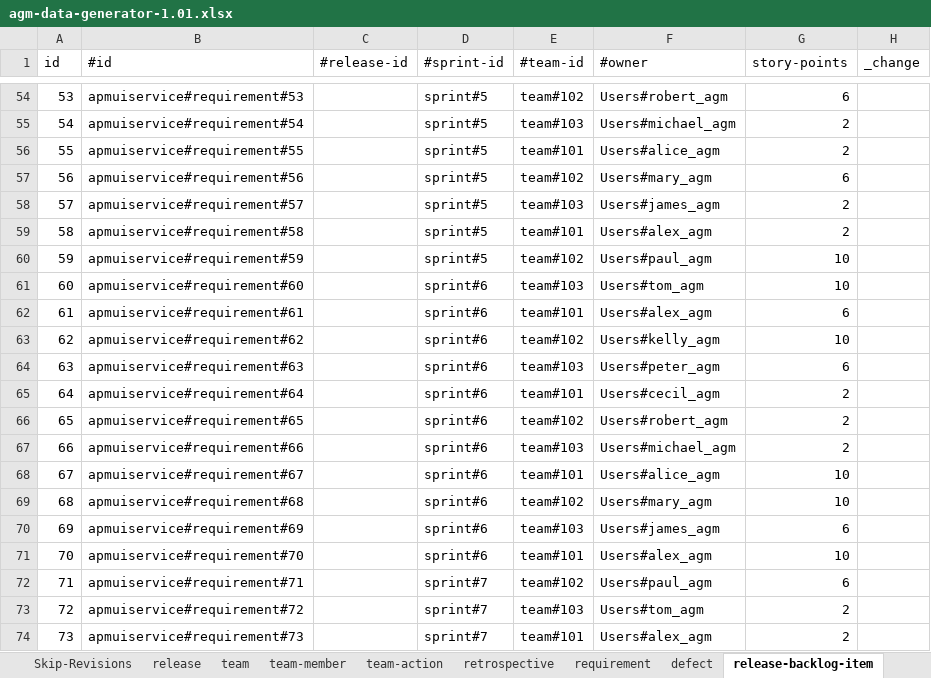
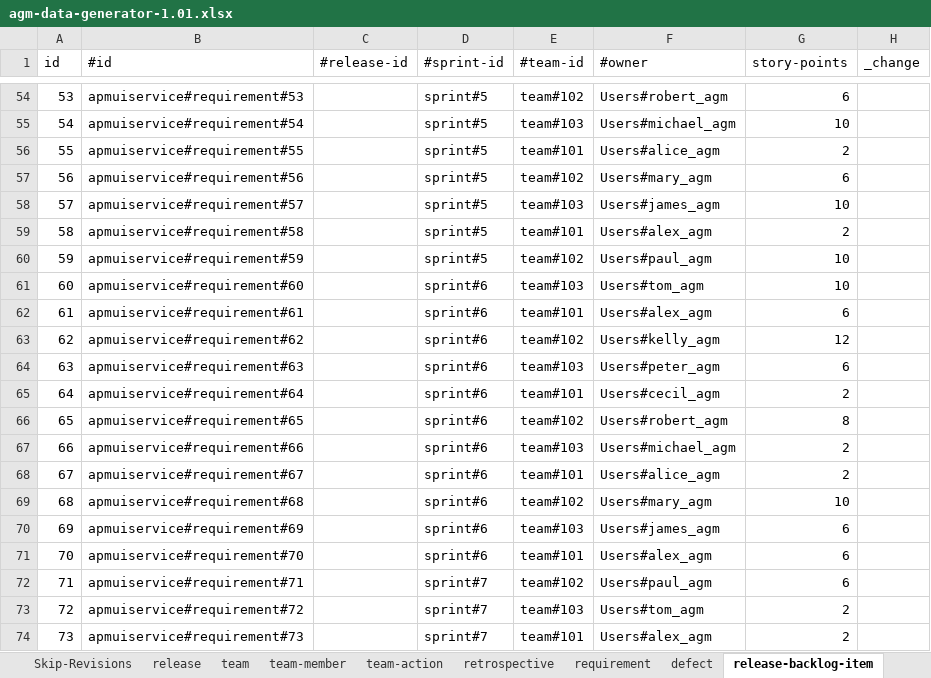
Before and after one commit to pe-pan/agm-data-generator, an Excel workbook: agm-data-generator-1.01.xlsx, sheet release-backlog-item, drawn as a sheet; only a part is shown, gaps mark what is left out; values as stored, in another font and other column widths than the file's, no borders; the diff covers the shown part only; the diff names each change by its address in the sheet, - before the commit and + after, or states it on an @@ line.

```diff
--- a/agm-data-generator-1.01.xlsx (sheet release-backlog-item)
+++ b/agm-data-generator-1.01.xlsx (sheet release-backlog-item)
-G55 (story-points): 2
+G55 (story-points): 10
-G58 (story-points): 2
+G58 (story-points): 10
-G63 (story-points): 10
+G63 (story-points): 12
-G66 (story-points): 2
+G66 (story-points): 8
-G68 (story-points): 10
+G68 (story-points): 2
-G71 (story-points): 10
+G71 (story-points): 6
```
Also changed, not shown: 30 edited cells elsewhere in this sheet, sheet project-task, sheet defect, other sheet tabs, 3 other files.
